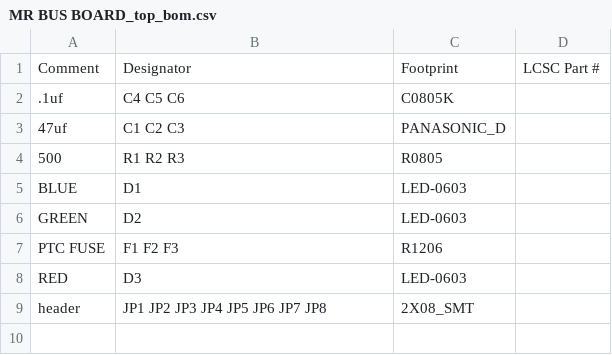
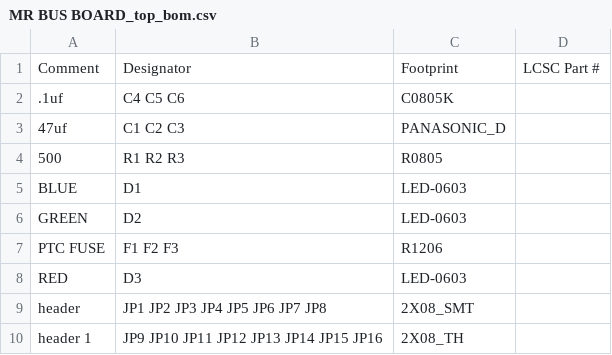
Before and after one commit to caseyjholmes/Mr_Bus_Board, a CSV file: MR BUS BOARD_top_bom.csv, drawn as a sheet.

Commit message:
Add files via upload

```diff
--- a/MR BUS BOARD_top_bom.csv
+++ b/MR BUS BOARD_top_bom.csv
@@ -9 +9,2 @@ RED,D3,LED-0603,
 header,JP1 JP2 JP3 JP4 JP5 JP6 JP7 JP8,2X08_SMT,
+header 1,JP9 JP10 JP11 JP12 JP13 JP14 JP15 JP16,2X08_TH,
```
